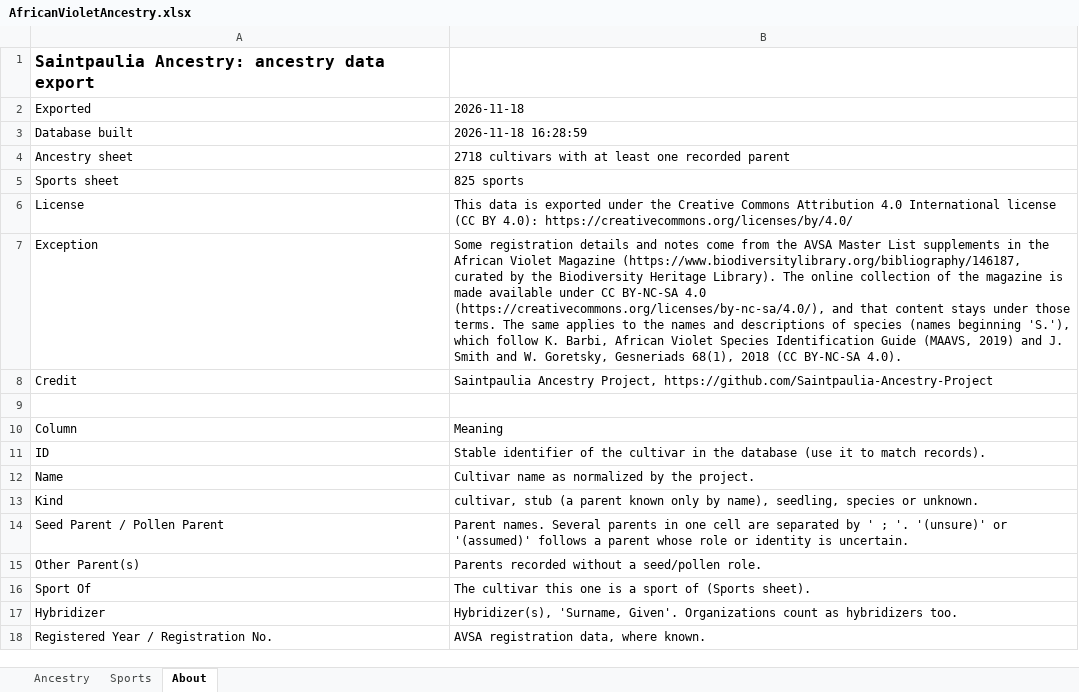
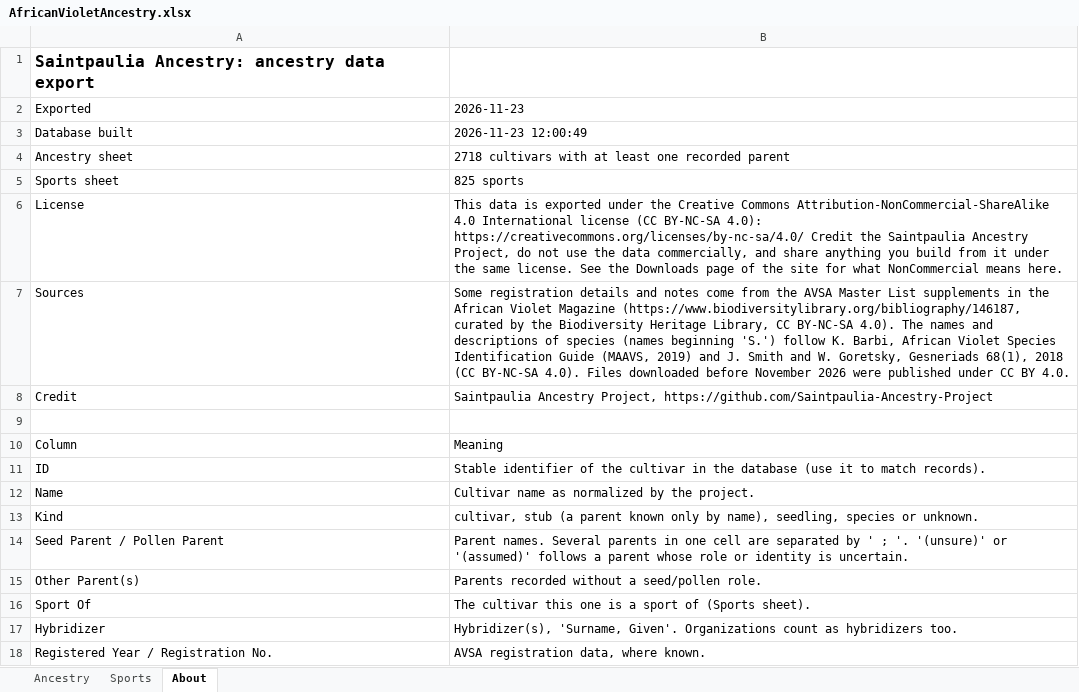
Before and after one commit to Saintpaulia-Ancestry-Project/AncestrySearch, an Excel workbook: site/downloads/AfricanVioletAncestry.xlsx, sheet About, drawn as a sheet; values as stored, in another font and other column widths than the file's, no borders; removed rows and columns are numbered as before the commit, all else as after; the diff names each change by its address in the sheet, - before the commit and + after, or states it on an @@ line.

```diff
--- a/site/downloads/AfricanVioletAncestry.xlsx (sheet About)
+++ b/site/downloads/AfricanVioletAncestry.xlsx (sheet About)
-B2: 2026-11-18
+B2: 2026-11-23
-B3: 2026-11-18 16:28:59
+B3: 2026-11-23 12:00:49
-B6: …Creative Commons Attribution 4.0 International license (CC BY 4.0): https://creativecommons.org/licenses/by/4.0/
+B6: …Creative Commons Attribution-NonCommercial-ShareAlike 4.0 International license (CC BY-NC-SA 4.0): https://creativecommons.org/licenses/by-nc-sa/4.0/ Credit the Saintpaulia Ancestry Project, do not use the data commercially, and share anything you build from it under the same license. See the Downloads page of the site for what NonCommercial means here.
-row 7: Exception | Some registration details and notes come from the AVSA Master List supplements in the African Violet Magazine (https://www.biodiversitylibrary.org/bibliography/146187, curated by the Biodiversity Heritage Library). The online collection of the magazine is made available under CC BY-NC-SA 4.0 (https://creativecommons.org/licenses/by-nc-sa/4.0/), and that content stays under those terms. The same applies to the names and descriptions of species (names beginning 'S.'), which follow K. Barbi, African Violet Species Identification Guide (MAAVS, 2019) and J. Smith and W. Goretsky, Gesneriads 68(1), 2018 (CC BY-NC-SA 4.0).
+row 7: Sources | Some registration details and notes come from the AVSA Master List supplements in the African Violet Magazine (https://www.biodiversitylibrary.org/bibliography/146187, curated by the Biodiversity Heritage Library, CC BY-NC-SA 4.0). The names and descriptions of species (names beginning 'S.') follow K. Barbi, African Violet Species Identification Guide (MAAVS, 2019) and J. Smith and W. Goretsky, Gesneriads 68(1), 2018 (CC BY-NC-SA 4.0). Files downloaded before November 2026 were published under CC BY 4.0.
```
Also changed, not shown: 8 other files.
